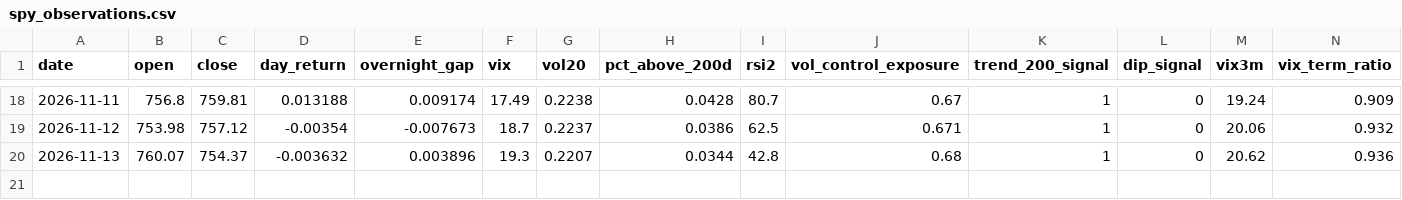
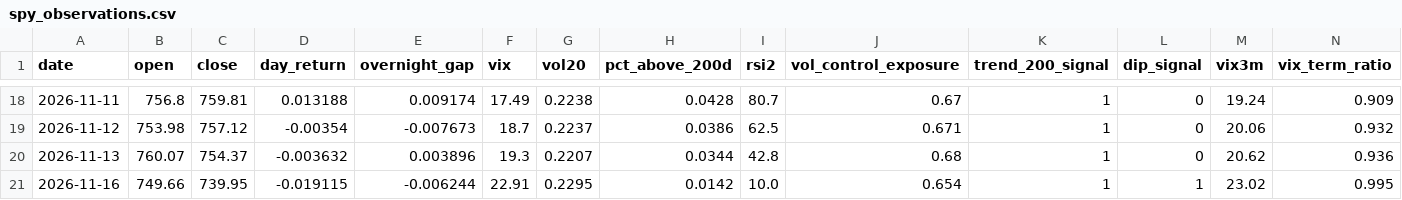
Before and after one commit to ahmedcharamand33-dotcom/ruflo, a CSV file: examples/trading-lab/paper/spy_observations.csv, drawn as a sheet; only a part is shown, gaps mark what is left out; the diff names each change by its address in the sheet, - before the commit and + after, or states it on an @@ line.

```diff
--- a/examples/trading-lab/paper/spy_observations.csv
+++ b/examples/trading-lab/paper/spy_observations.csv
+row 21: 2026-11-16 | 749.66 | 739.95 | -0.019115 | -0.006244 | 22.91 | 0.2295 | 0.0142 | 10.0 | 0.654 | 1 | 1 | 23.02 | 0.995
```
Also changed, not shown: examples/trading-lab/paper/intraday_forward.csv, examples/trading-lab/paper/price_check.csv, 5 other files.
